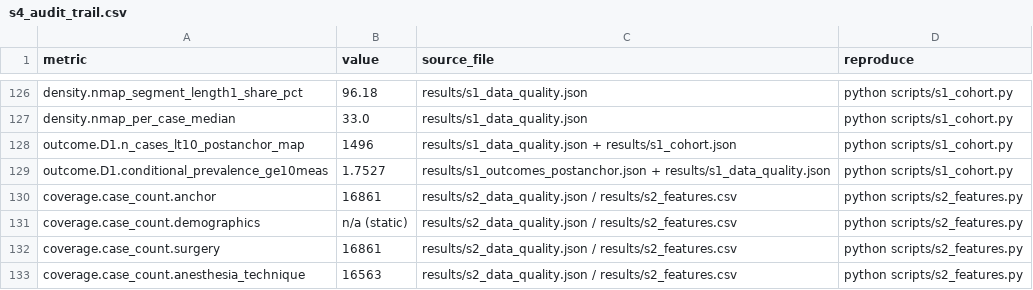
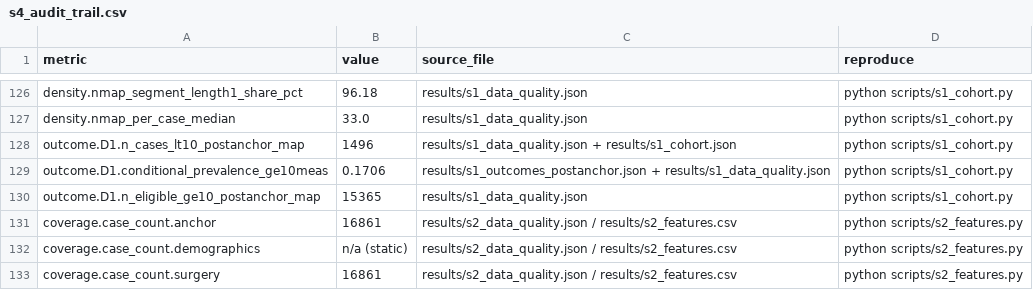
Before and after one commit to yyx-4113/mover-sis-ioh-prediction, a CSV file: results/s4_audit_trail.csv, drawn as a sheet; only a part is shown, gaps mark what is left out; the shorter side is filled out with more unchanged rows.

Commit message:
Round-2 fix: conditional-prevalence arithmetic bug (14,965->15,365; 17.5%->17.1%)
- Fix manuscript Limitations #7: denominator 14,965 -> 15,365; 17.5% -> 17.1% (2,622/15,365)
- Fix s4_report.py conditional-prevalence formula: divide by eligible (n_ge_10=15,365), not excluded (1,496); was impossible 1.7527 -> 0.1706
- Add audit row outcome.D1.n_eligible_ge10_postanchor_map=15365
- Gate key_numbers +'15,365' for regression protection; gate PASS (26/26)
- Fix TRIPOD template (items 1/2 -> done; v0.1 ref; design decisions frozen; revision status) so regeneration is stable
- Round-2 re-review document: all 4 panels Accept/Minor; consensus Minor revision (accept after minor)
- Regenerate docx + tripod + report

```diff
--- a/results/s4_audit_trail.csv
+++ b/results/s4_audit_trail.csv
@@ -128,3 +128,4 @@ density.nmap_per_case_median,33.0,results/s1_data_quality.json,python scripts/s1
 outcome.D1.n_cases_lt10_postanchor_map,1496,results/s1_data_quality.json + results/s1_cohort.json,python scripts/s1_cohort.py
-outcome.D1.conditional_prevalence_ge10meas,1.7527,results/s1_outcomes_postanchor.json + results/s1_data_quality.json,python scripts/s1_cohort.py
+outcome.D1.conditional_prevalence_ge10meas,0.1706,results/s1_outcomes_postanchor.json + results/s1_data_quality.json,python scripts/s1_cohort.py
+outcome.D1.n_eligible_ge10_postanchor_map,15365,results/s1_data_quality.json,python scripts/s1_cohort.py
 coverage.case_count.anchor,16861,results/s2_data_quality.json / results/s2_features.csv,python scripts/s2_features.py
```
Also changed, not shown: 7 other files.
